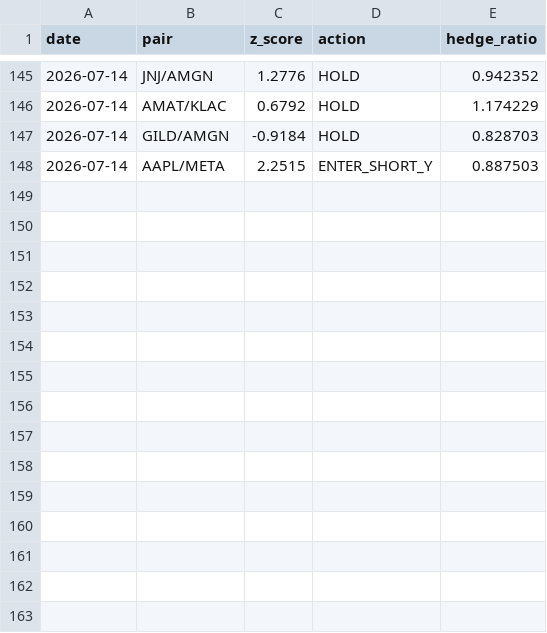
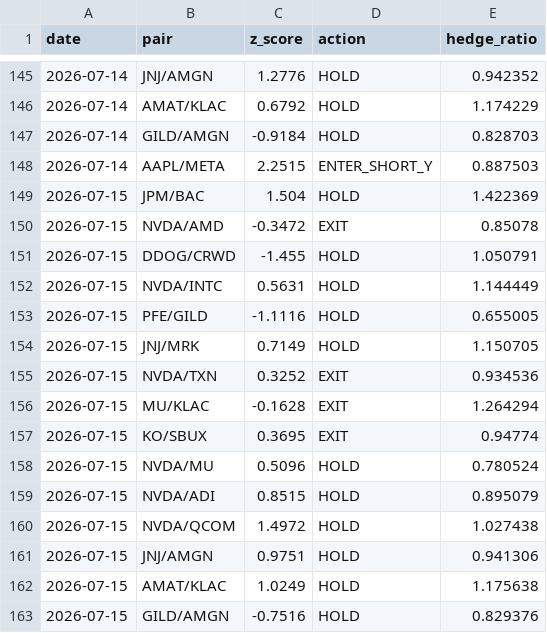
Before and after one commit to Southpaw3234/Quant-Terminal, a CSV file: data/stat_arb/pair_history.csv, drawn as a sheet; only a part is shown, gaps mark what is left out; the diff names each change by its address in the sheet, - before the commit and + after, or states it on an @@ line.

```diff
--- a/data/stat_arb/pair_history.csv
+++ b/data/stat_arb/pair_history.csv
+row 149: 2026-07-15 | JPM/BAC | 1.504 | HOLD | 1.422369
+row 150: 2026-07-15 | NVDA/AMD | -0.3472 | EXIT | 0.85078
+row 151: 2026-07-15 | DDOG/CRWD | -1.455 | HOLD | 1.050791
+row 152: 2026-07-15 | NVDA/INTC | 0.5631 | HOLD | 1.144449
+row 153: 2026-07-15 | PFE/GILD | -1.1116 | HOLD | 0.655005
+row 154: 2026-07-15 | JNJ/MRK | 0.7149 | HOLD | 1.150705
+row 155: 2026-07-15 | NVDA/TXN | 0.3252 | EXIT | 0.934536
+row 156: 2026-07-15 | MU/KLAC | -0.1628 | EXIT | 1.264294
+row 157: 2026-07-15 | KO/SBUX | 0.3695 | EXIT | 0.94774
+row 158: 2026-07-15 | NVDA/MU | 0.5096 | HOLD | 0.780524
+row 159: 2026-07-15 | NVDA/ADI | 0.8515 | HOLD | 0.895079
+row 160: 2026-07-15 | NVDA/QCOM | 1.4972 | HOLD | 1.027438
+row 161: 2026-07-15 | JNJ/AMGN | 0.9751 | HOLD | 0.941306
+row 162: 2026-07-15 | AMAT/KLAC | 1.0249 | HOLD | 1.175638
+row 163: 2026-07-15 | GILD/AMGN | -0.7516 | HOLD | 0.829376
```
Also changed, not shown: data/predictions/pnl_history.csv, data/stat_arb/shadow_trades.csv, 28 other files.
